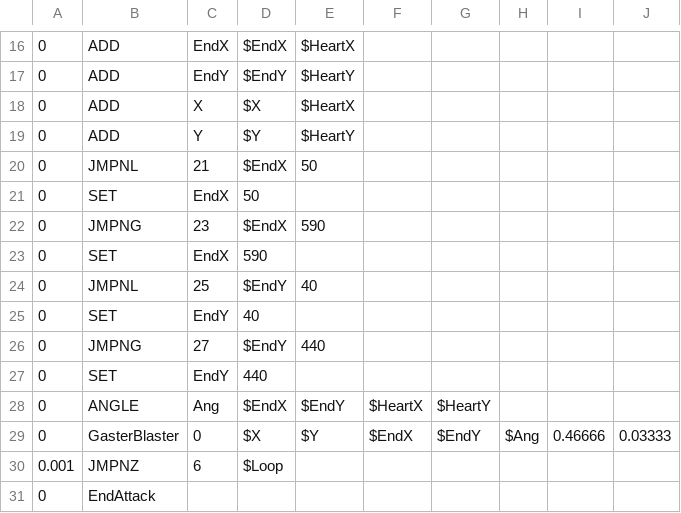
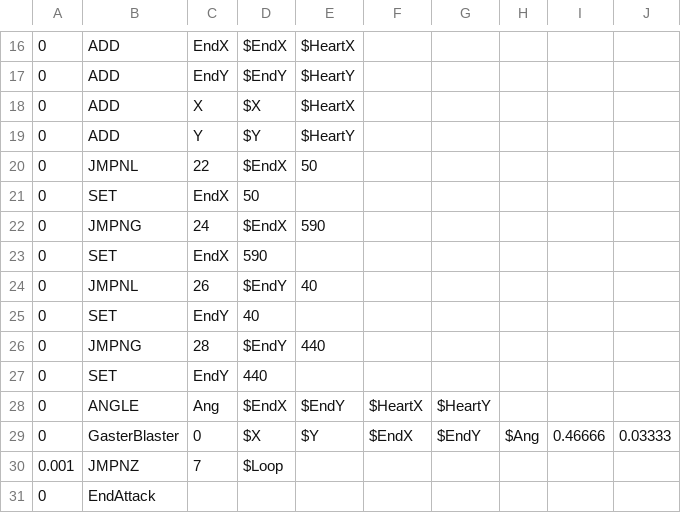
Before and after one commit to 07SharkTomato27/youtube-sans-fight-simu, a CSV file: sans_randomblaster2.csv, drawn as a sheet; only a part is shown, gaps mark what is left out.

Commit message:
Update sans_randomblaster2.csv

```diff
--- a/sans_randomblaster2.csv
+++ b/sans_randomblaster2.csv
@@ -19,9 +19,9 @@
 0,ADD,Y,$Y,$HeartY,,,,,
-0,JMPNL,21,$EndX,50,,,,,
+0,JMPNL,22,$EndX,50,,,,,
 0,SET,EndX,50,,,,,,
-0,JMPNG,23,$EndX,590,,,,,
+0,JMPNG,24,$EndX,590,,,,,
 0,SET,EndX,590,,,,,,
-0,JMPNL,25,$EndY,40,,,,,
+0,JMPNL,26,$EndY,40,,,,,
 0,SET,EndY,40,,,,,,
-0,JMPNG,27,$EndY,440,,,,,
+0,JMPNG,28,$EndY,440,,,,,
 0,SET,EndY,440,,,,,,
@@ -29,3 +29,3 @@
 0,GasterBlaster,0,$X,$Y,$EndX,$EndY,$Ang,0.46666,0.03333
-0.001,JMPNZ,6,$Loop,,,,,,
+0.001,JMPNZ,7,$Loop,,,,,,
 0,EndAttack,,,,,,,,
```
